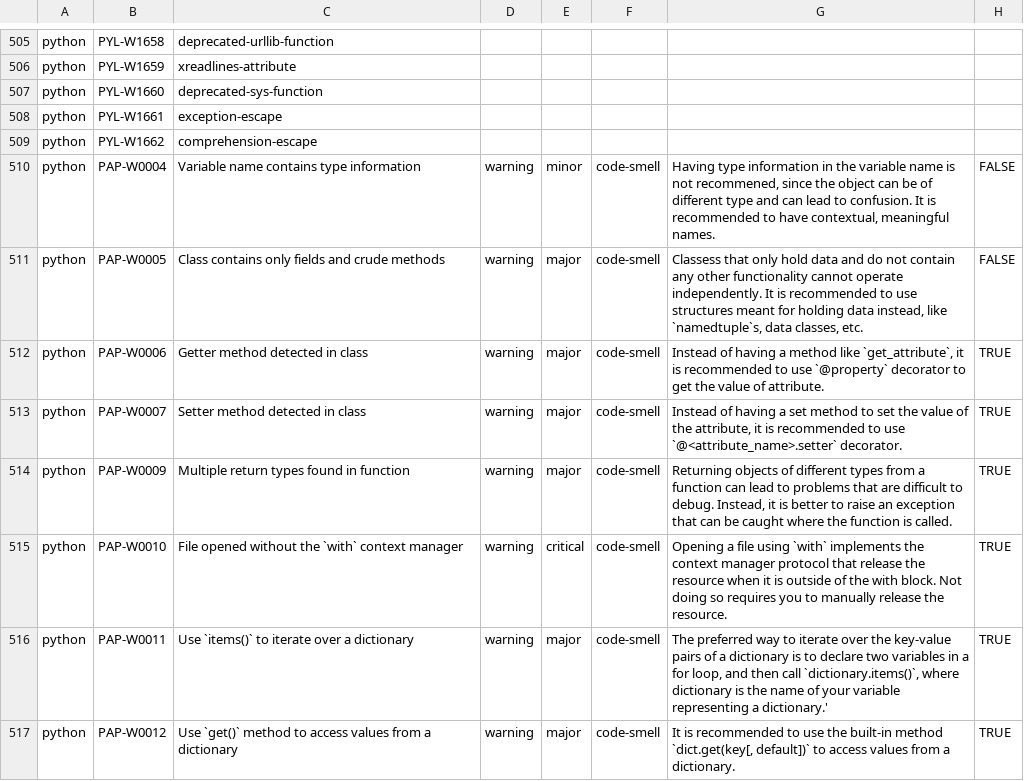
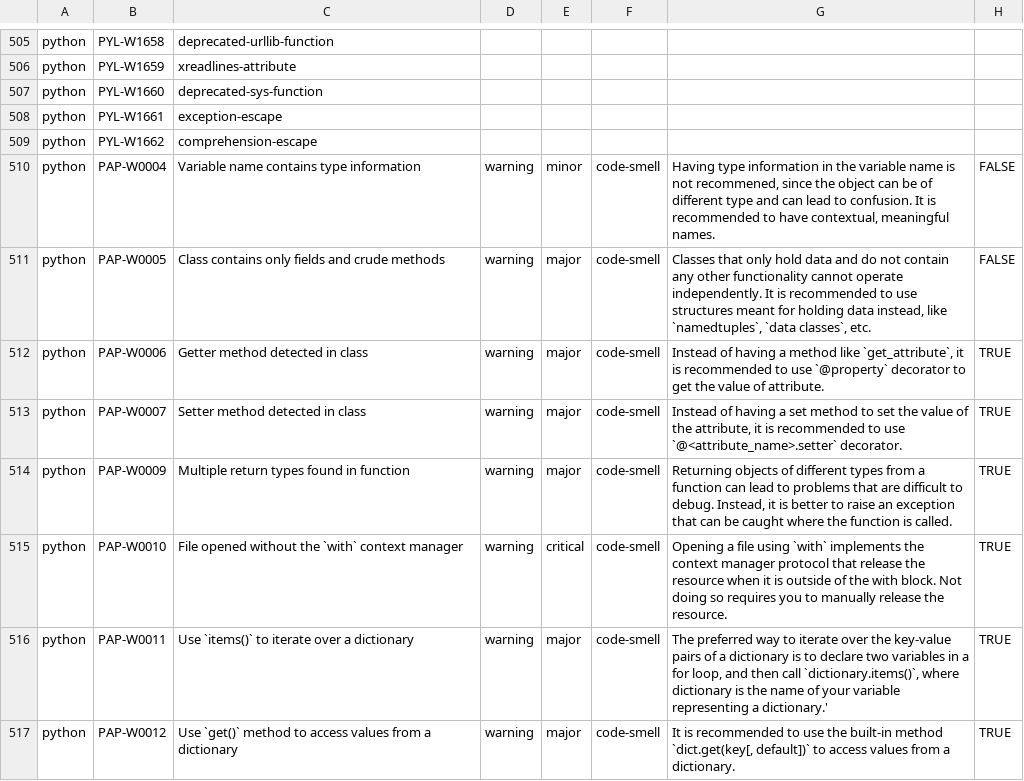
Before and after one commit to DeepSourceCorp/artifacts, a CSV file: issues/python.csv, drawn as a sheet; only a part is shown, gaps mark what is left out.

Commit message:
Fix typo

```diff
--- a/issues/python.csv
+++ b/issues/python.csv
@@ -547,3 +547,3 @@ python,PYL-W1662,comprehension-escape,,,,,
 python,PAP-W0004,Variable name contains type information,warning,minor,code-smell,"Having type information in the variable name is not recommened, since the object can be of different type and can lead to confusion. It is recommended to have contextual, meaningful names.",FALSE
-python,PAP-W0005,Class contains only fields and crude methods,warning,major,code-smell,"Classess that only hold data and do not contain any other functionality cannot operate independently. It is recommended to use structures meant for holding data instead, like `namedtuple`s, data classes, etc.",FALSE
+python,PAP-W0005,Class contains only fields and crude methods,warning,major,code-smell,"Classes that only hold data and do not contain any other functionality cannot operate independently. It is recommended to use structures meant for holding data instead, like `namedtuples`, `data classes`, etc.",FALSE
 python,PAP-W0006,Getter method detected in class,warning,major,code-smell,"Instead of having a method like `get_attribute`, it is recommended to use `@property` decorator to get the value of attribute.",TRUE
```
